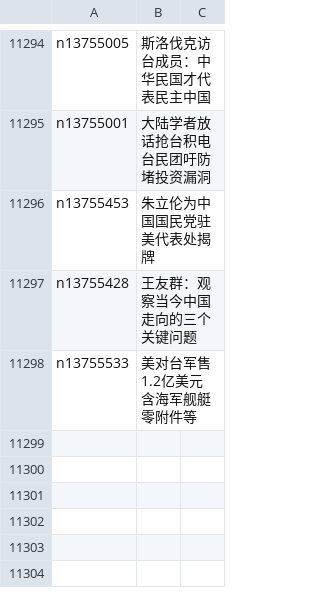
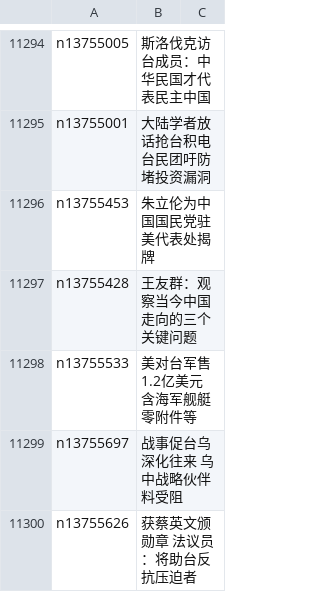
Before and after one commit to easy2view/epoch-news, a CSV file: indexes/ncid1349361.csv, drawn as a sheet; only a part is shown, gaps mark what is left out; the diff names each change by its address in the sheet, - before the commit and + after, or states it on an @@ line.

```diff
--- a/indexes/ncid1349361.csv
+++ b/indexes/ncid1349361.csv
+row 11299: n13755697 | 战事促台乌深化往来 乌中战略伙伴料受阻
+row 11300: n13755626 | 获蔡英文颁勋章 法议员：将助台反抗压迫者
```
Also changed, not shown: indexes/ncid1078159.csv, indexes/ncid277.csv, 46 other files.
